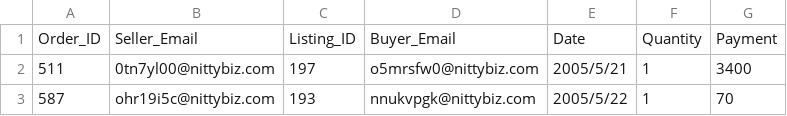
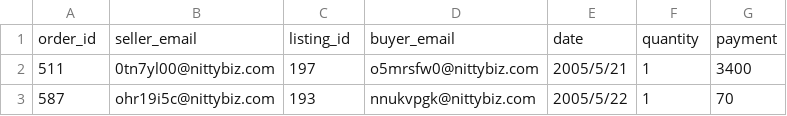
Before and after one commit to Aminsteir/MARZ, a CSV file: data/seeding/Orders.csv, drawn as a sheet; only a part is shown; removed rows and columns are numbered as before the commit, all else as after; the diff names each change by its address in the sheet, - before the commit and + after, or states it on an @@ line.

```diff
--- a/data/seeding/Orders.csv
+++ b/data/seeding/Orders.csv
-row 1: Order_ID | Seller_Email | Listing_ID | Buyer_Email | Date | Quantity | Payment
+row 1: order_id | seller_email | listing_id | buyer_email | date | quantity | payment
```
Also changed, not shown: data/seeding/Credit_Cards.csv, data/seeding/Product_Listings.csv, 3 other files.
